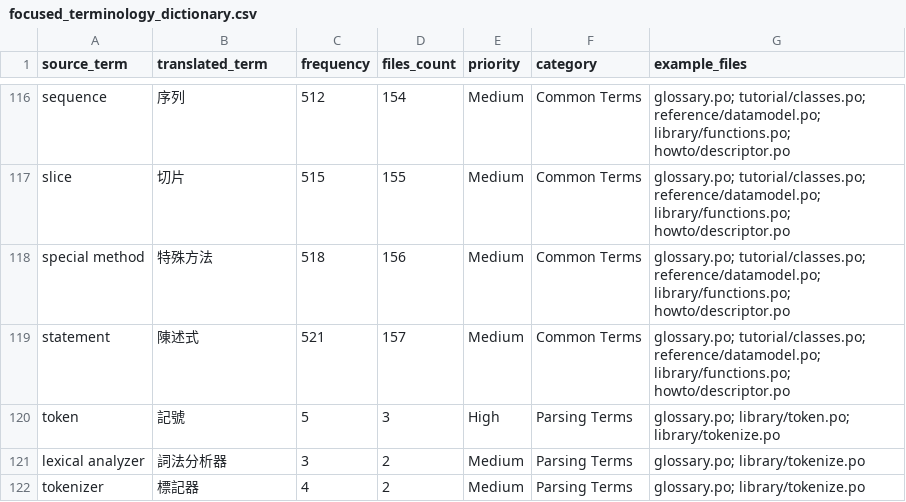
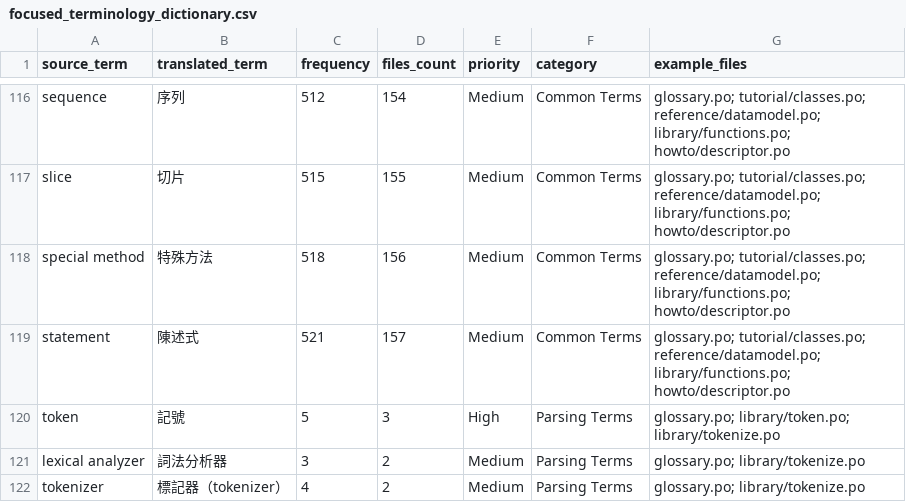
Before and after one commit to python/python-docs-zh-tw, a CSV file: focused_terminology_dictionary.csv, drawn as a sheet; only a part is shown, gaps mark what is left out.

```diff
--- a/focused_terminology_dictionary.csv
+++ b/focused_terminology_dictionary.csv
@@ -121,2 +121,2 @@ token,記號,5,3,High,Parsing Terms,glossary.po; library/token.po; library/token
 lexical analyzer,詞法分析器,3,2,Medium,Parsing Terms,glossary.po; library/tokenize.po
-tokenizer,標記器,4,2,Medium,Parsing Terms,glossary.po; library/tokenize.po
+tokenizer,標記器（tokenizer）,4,2,Medium,Parsing Terms,glossary.po; library/tokenize.po
```
Also changed, not shown: terminology_dictionary.csv.
